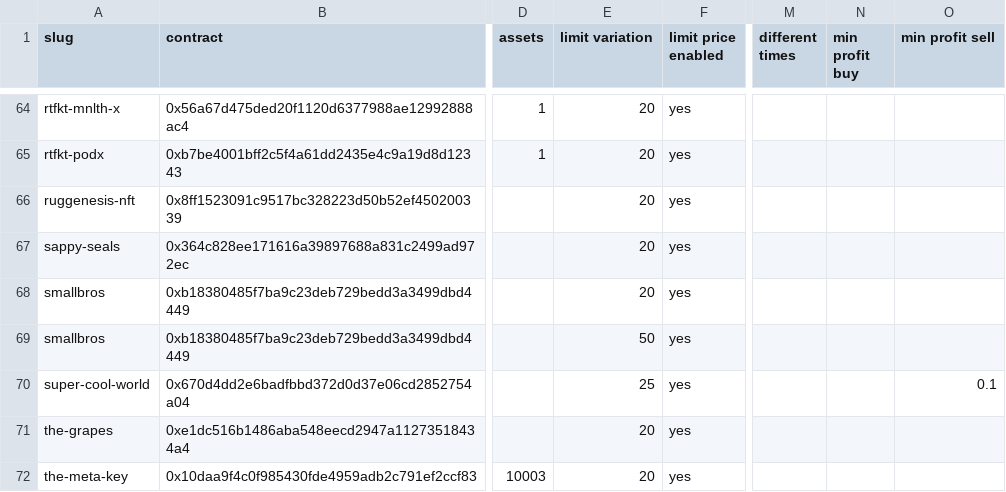
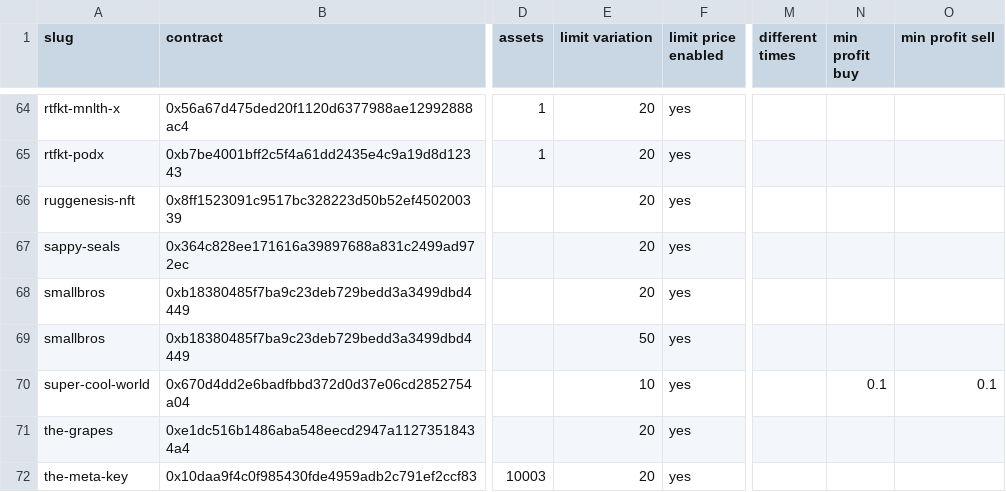
Before and after one commit to johnydev23/Opensea_automated_actions, a CSV file: Collections.csv, drawn as a sheet; only a part is shown, gaps mark what is left out; the diff names each change by its address in the sheet, - before the commit and + after, or states it on an @@ line.

```diff
--- a/Collections.csv
+++ b/Collections.csv
-E70 (limit variation): 25
+E70 (limit variation): 10
-N70 (min profit buy): (empty)
+N70 (min profit buy): 0.1
```
